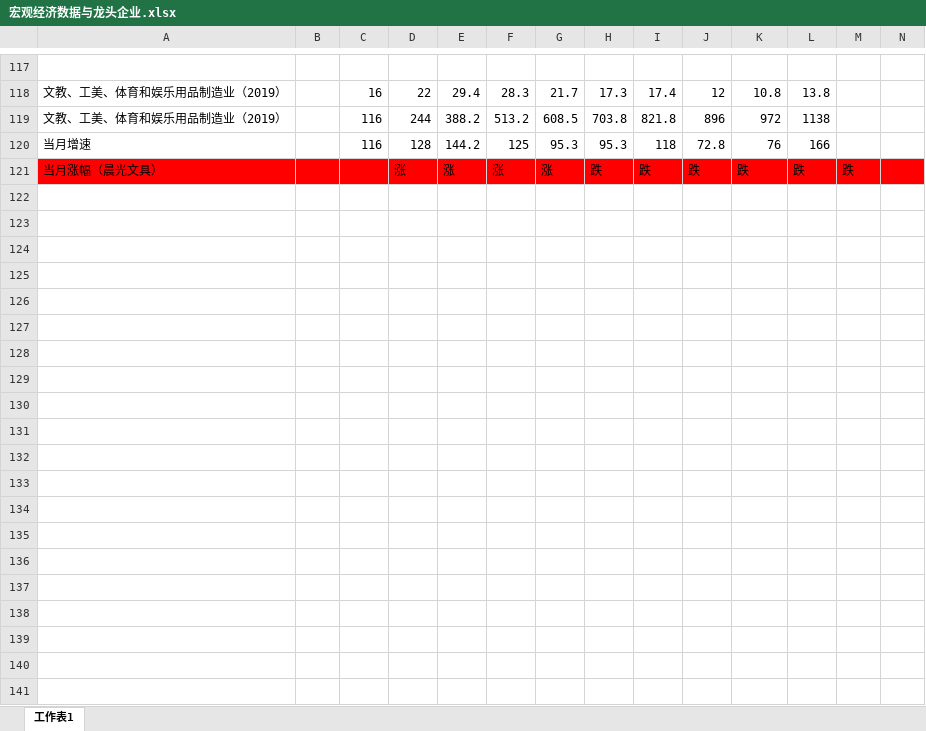
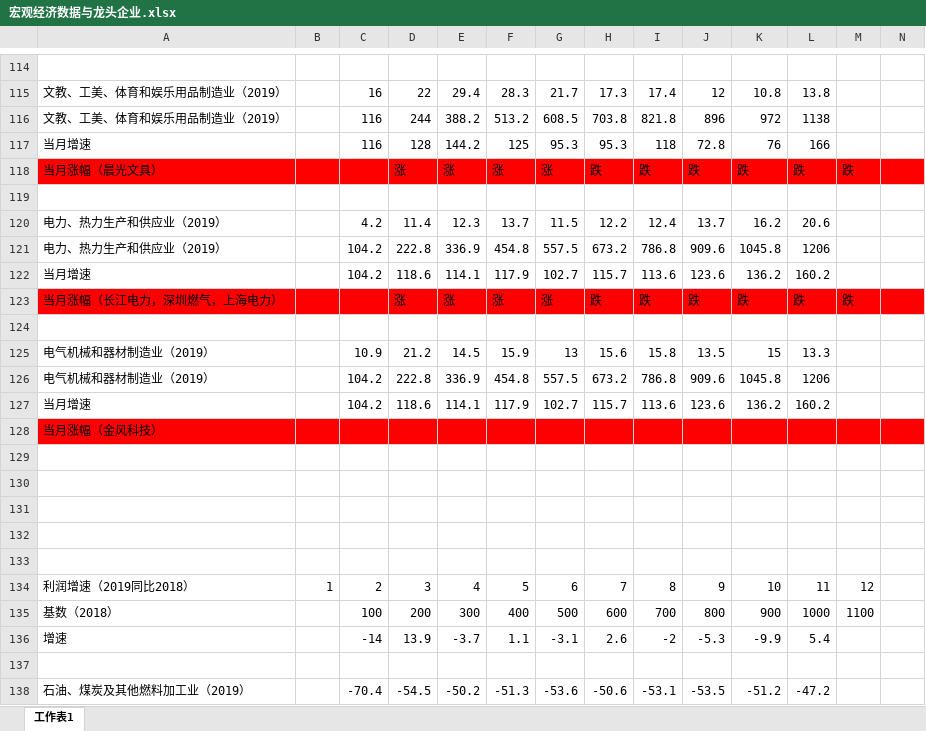
Before and after one commit to jackzhengpinwen/-Financial-market-experience, an Excel workbook: 投资心得/宏观经济数据与龙头企业.xlsx, sheet 工作表1, drawn as a sheet; only a part is shown, gaps mark what is left out; values as stored, in another font and other column widths than the file's, no borders; the diff covers the shown part only; the diff names each change by its address in the sheet, - before the commit and + after, or states it on an @@ line.

Commit message:
宏观经济数据与龙头企业

```diff
--- a/投资心得/宏观经济数据与龙头企业.xlsx (sheet 工作表1)
+++ b/投资心得/宏观经济数据与龙头企业.xlsx (sheet 工作表1)
+row 119: (empty)
+row 120: 电力、热力生产和供应业（2019） |  | 4.2 | 11.4 | 12.3 | 13.7 | 11.5 | 12.2 | 12.4 | 13.7 | 16.2 | 20.6
+row 121: 电力、热力生产和供应业（2019） |  | 104.2 | 222.8 | 336.9 | 454.8 | 557.5 | 673.2 | 786.8 | 909.6 | 1045.8 | 1206
+row 122: 当月增速 |  | 104.2 | 118.6 | 114.1 | 117.9 | 102.7 | 115.7 | 113.6 | 123.6 | 136.2 | 160.2
+row 123: 当月涨幅（长江电力，深圳燃气，上海电力） |  |  | 涨 | 涨 | 涨 | 涨 | 跌 | 跌 | 跌 | 跌 | 跌 | 跌
+row 124: (empty)
+row 125: 电气机械和器材制造业（2019） |  | 10.9 | 21.2 | 14.5 | 15.9 | 13 | 15.6 | 15.8 | 13.5 | 15 | 13.3
+row 126: 电气机械和器材制造业（2019） |  | 104.2 | 222.8 | 336.9 | 454.8 | 557.5 | 673.2 | 786.8 | 909.6 | 1045.8 | 1206
+row 127: 当月增速 |  | 104.2 | 118.6 | 114.1 | 117.9 | 102.7 | 115.7 | 113.6 | 123.6 | 136.2 | 160.2
+row 128: 当月涨幅（金风科技）
+row 129: (empty)
+row 130: (empty)
+row 131: (empty)
+row 132: (empty)
+row 133: (empty)
+row 134: 利润增速（2019同比2018） | 1 | 2 | 3 | 4 | 5 | 6 | 7 | 8 | 9 | 10 | 11 | 12
+row 135: 基数（2018） |  | 100 | 200 | 300 | 400 | 500 | 600 | 700 | 800 | 900 | 1000 | 1100
+row 136: 增速 |  | -14 | 13.9 | -3.7 | 1.1 | -3.1 | 2.6 | -2 | -5.3 | -9.9 | 5.4
+row 137: (empty)
+row 138: 石油、煤炭及其他燃料加工业（2019） |  | -70.4 | -54.5 | -50.2 | -51.3 | -53.6 | -50.6 | -53.1 | -53.5 | -51.2 | -47.2
```
Also changed, not shown: 20 added rows, 5 removed rows and 2 edited cells elsewhere in this sheet.
